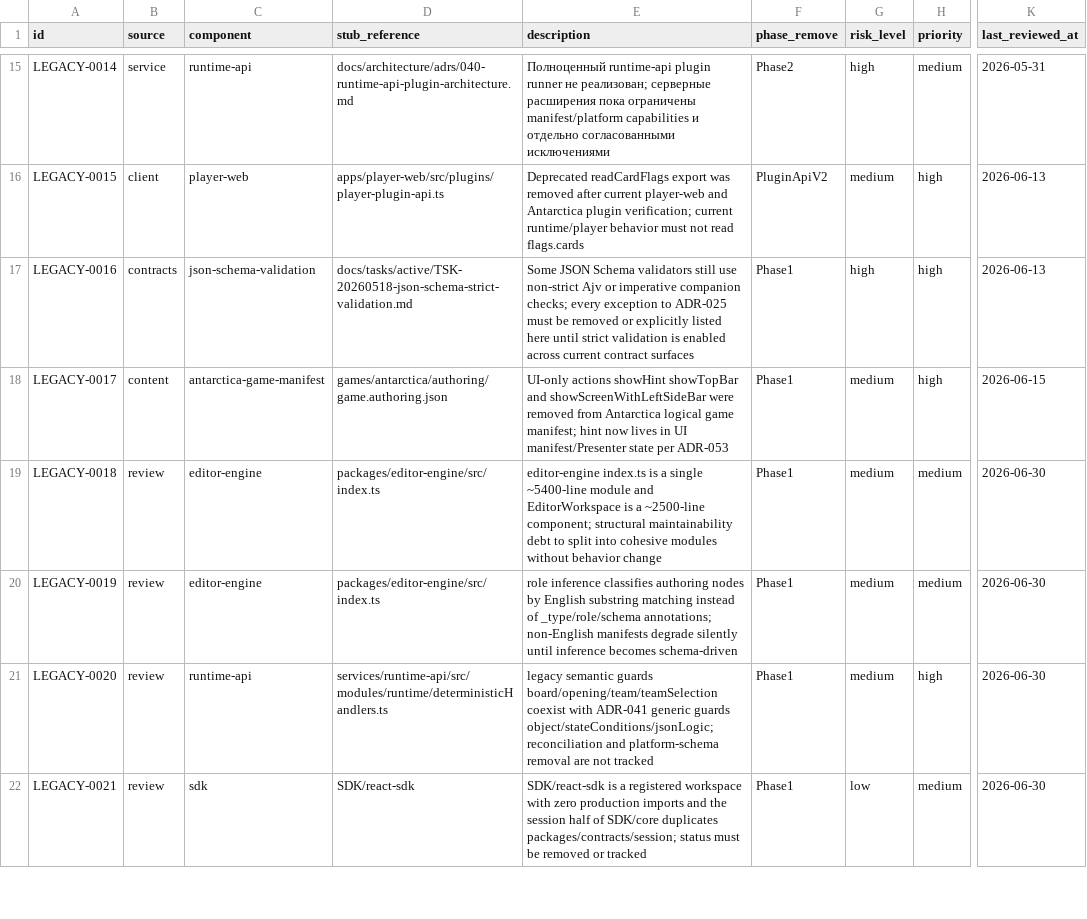
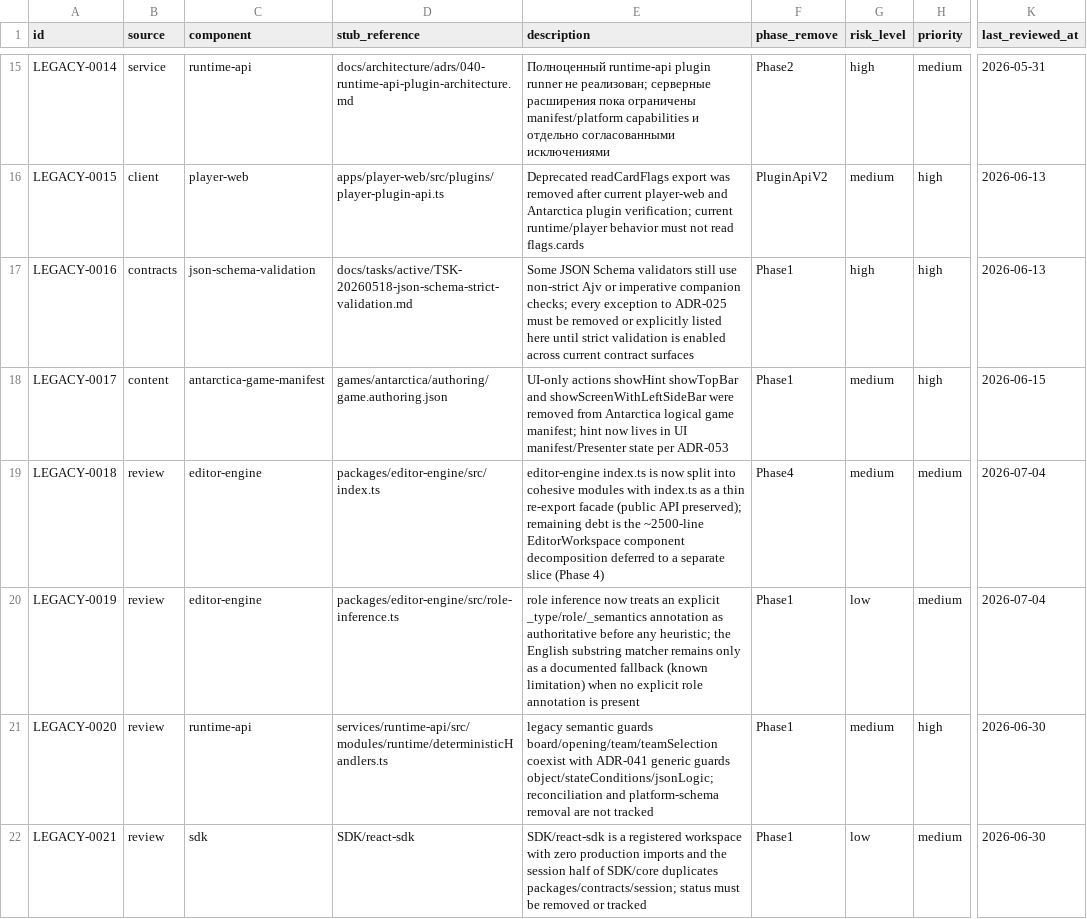
Before and after one commit to AleksinVS/Cubica-AI, a CSV file: docs/legacy/debt-log.csv, drawn as a sheet; only a part is shown, gaps mark what is left out; the diff names each change by its address in the sheet, - before the commit and + after, or states it on an @@ line.

```diff
--- a/docs/legacy/debt-log.csv
+++ b/docs/legacy/debt-log.csv
-E19 (description): …index.ts is a single ~5400-line module and EditorWorkspace is a ~2500-line component; structural maintainability debt to split into cohesive modules without behavior change
+E19 (description): …index.ts is now split into cohesive modules with index.ts as a thin re-export facade (public API preserved); remaining debt is the ~2500-line EditorWorkspace component decomposition deferred to a separate slice (Phase 4)
-F19 (phase_remove): Phase1
+F19 (phase_remove): Phase4
-K19:K20 (last_reviewed_at): 2026-06-30
+K19:K20 (last_reviewed_at): 2026-07-04
-D20 (stub_reference): packages/editor-engine/src/index.ts
+D20 (stub_reference): packages/editor-engine/src/role-inference.ts
-E20 (description): role inference classifies authoring nodes by English substring matching instead of _type/role/schema annotations; non-English manifests degrade silently until inference becomes schema-driven
+E20 (description): role inference now treats an explicit _type/role/_semantics annotation as authoritative before any heuristic; the English substring matcher remains only as a documented fallback (known limitation) when no explicit role annotation is present
-G20 (risk_level): medium
+G20 (risk_level): low
```
Also changed, not shown: 20 other files.
